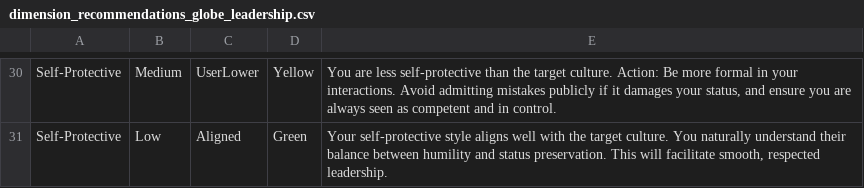
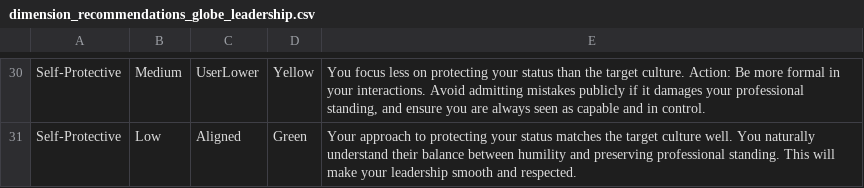
Before and after one commit to lena7199/cq-compass, a CSV file: data/dimension_recommendations_globe_leadership.csv, drawn as a sheet; only a part is shown, gaps mark what is left out; the diff covers the shown part only; the diff names each change by its address in the sheet, - before the commit and + after, or states it on an @@ line.

Commit message:
Update dimension_recommendations_globe_leadership.csv

```diff
--- a/data/dimension_recommendations_globe_leadership.csv
+++ b/data/dimension_recommendations_globe_leadership.csv
-E30: You are less self-protective than the target culture. Action: Be more formal in your interactions. Avoid admitting mistakes publicly if it damages your status, and ensure you are always seen as competent and in…
+E30: You focus less on protecting your status than the target culture. Action: Be more formal in your interactions. Avoid admitting mistakes publicly if it damages your professional standing, and ensure you are always seen as capable and in…
-E31: Your self-protective style aligns well with the target culture. You naturally understand their balance between humility and status preservation. This will facilitate smooth, respected leadership.
+E31: Your approach to protecting your status matches the target culture well. You naturally understand their balance between humility and preserving professional standing. This will make your leadership smooth and respected.
```
Also changed, not shown: 28 edited cells elsewhere in this file.
